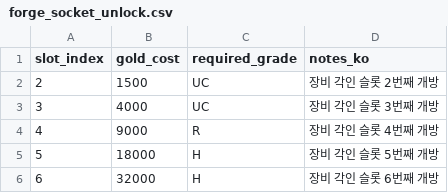
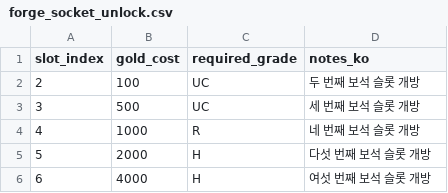
Before and after one commit to zzzz955/Castle-Lord-Tycoon, a CSV file: docs/02-data/forge_socket_unlock.csv, drawn as a sheet.

```diff
--- a/docs/02-data/forge_socket_unlock.csv
+++ b/docs/02-data/forge_socket_unlock.csv
@@ -1,6 +1,6 @@
 slot_index,gold_cost,required_grade,notes_ko
-2,1500,UC,"장비 각인 슬롯 2번째 개방"
-3,4000,UC,"장비 각인 슬롯 3번째 개방"
-4,9000,R,"장비 각인 슬롯 4번째 개방"
-5,18000,H,"장비 각인 슬롯 5번째 개방"
-6,32000,H,"장비 각인 슬롯 6번째 개방"
+2,100,UC,"두 번째 보석 슬롯 개방"
+3,500,UC,"세 번째 보석 슬롯 개방"
+4,1000,R,"네 번째 보석 슬롯 개방"
+5,2000,H,"다섯 번째 보석 슬롯 개방"
+6,4000,H,"여섯 번째 보석 슬롯 개방"
```
Also changed, not shown: docs/02-data/forge_decompose_rules.csv, docs/02-data/forge_option_change.csv, 5 other files.
